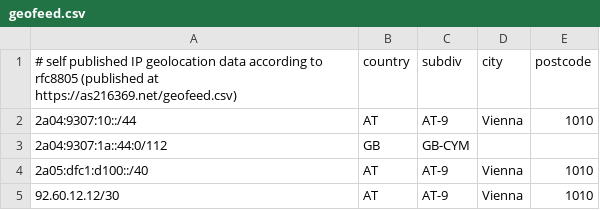
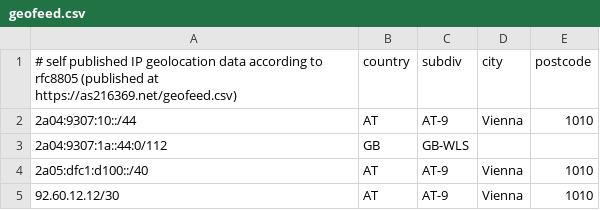
Before and after one commit to jkampich1411/as216369.net, a CSV file: geofeed.csv, drawn as a sheet.

Commit message:
geofeed: apparantly standards don't like cymru

```diff
--- a/geofeed.csv
+++ b/geofeed.csv
@@ -2,3 +2,3 @@
 2a04:9307:10::/44,AT,AT-9,Vienna,1010
-2a04:9307:1a::44:0/112,GB,GB-CYM,,
+2a04:9307:1a::44:0/112,GB,GB-WLS,,
 2a05:dfc1:d100::/40,AT,AT-9,Vienna,1010
```
